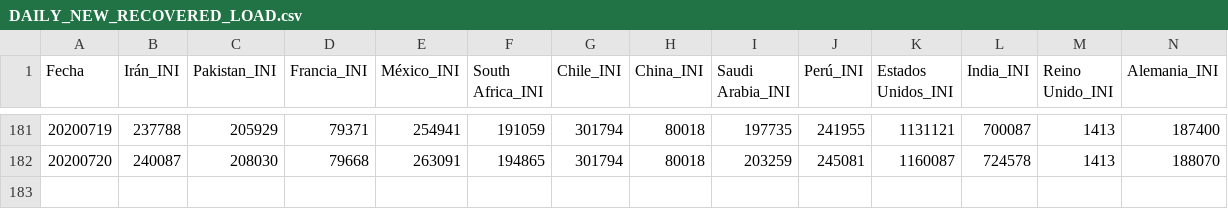
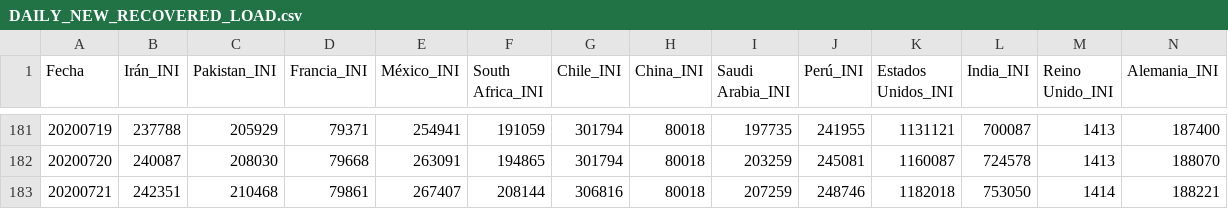
Before and after one commit to juanjmtzs/BI-COVID19, a CSV file: DAILY_NEW_RECOVERED_LOAD.csv, drawn as a sheet; only a part is shown, gaps mark what is left out; rows hold the shown columns only; the diff names each change by its address in the sheet, - before the commit and + after, or states it on an @@ line.

```diff
--- a/DAILY_NEW_RECOVERED_LOAD.csv
+++ b/DAILY_NEW_RECOVERED_LOAD.csv
+row 183: 20200721 | 242351 | 210468 | 79861 | 267407 | 208144 | 306816 | 80018 | 207259 | 248746 | 1182018 | 753050 | 1414 | 188221
```
Also changed, not shown: CONFIRMED_LOAD.csv, DAILY_NEW_CONFIRMED_LOAD.csv, 10 other files.
